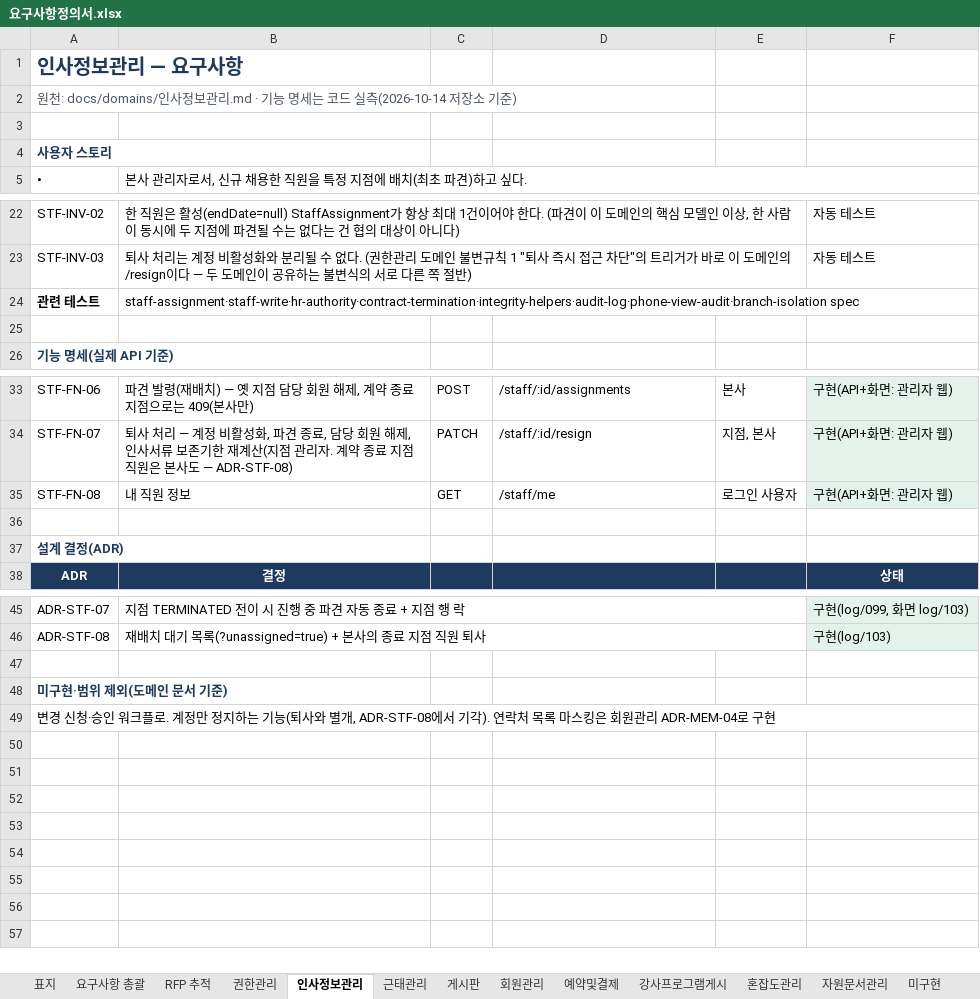
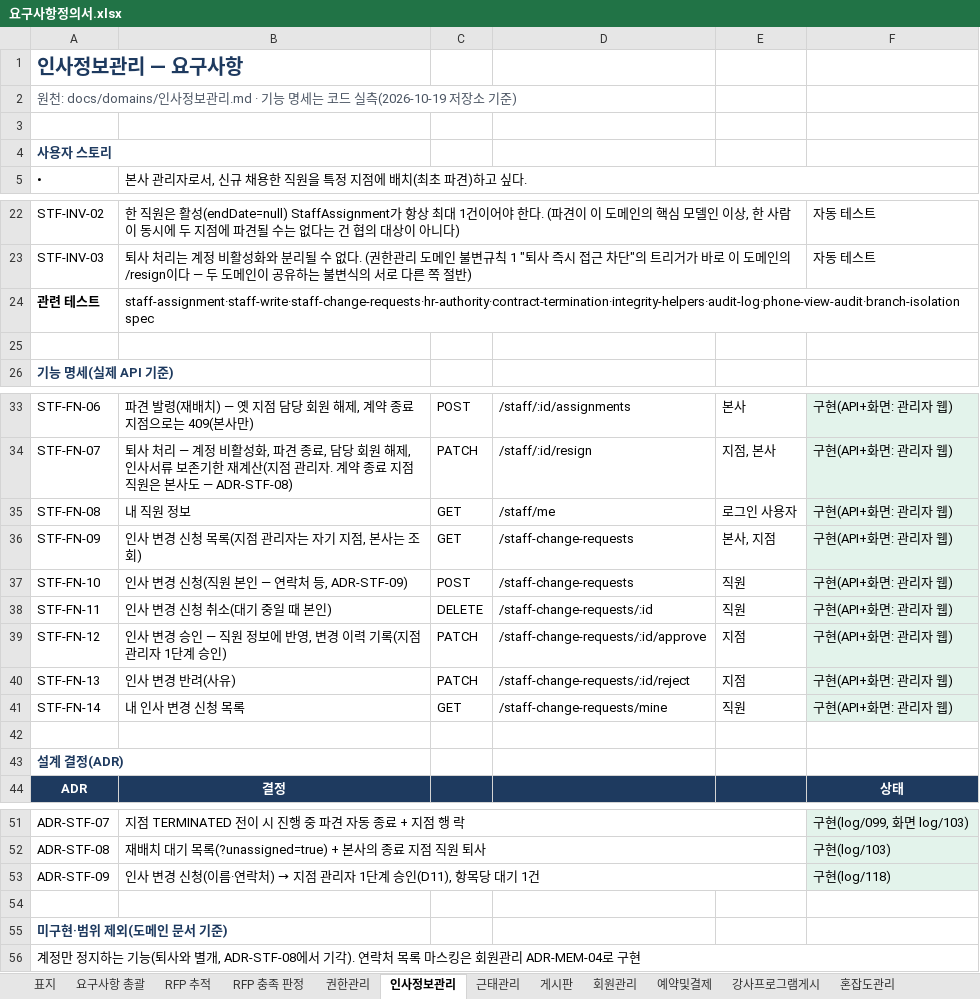
Before and after one commit to jeonghyeonme/sports-erp, an Excel workbook: docs/deliverables/요구사항정의서.xlsx, sheet 인사정보관리, drawn as a sheet; only a part is shown, gaps mark what is left out; values as stored, in another font and other column widths than the file's, no borders; addresses are those after the commit; the diff names each change by its address in the sheet, - before the commit and + after, or states it on an @@ line.

```diff
--- a/docs/deliverables/요구사항정의서.xlsx (sheet 인사정보관리)
+++ b/docs/deliverables/요구사항정의서.xlsx (sheet 인사정보관리)
+sheet tab: RFP 충족 판정
-A2: …드 실측(2026-10-14 저장소…
+A2: …드 실측(2026-10-19 저장소…
-B24: staff-assignment·staff-write·hr-authority·contract-termination·integrity-helpers·audit-log·phone-view-audit·branch-isolation spec
+B24: staff-assignment·staff-write·staff-change-requests·hr-authority·contract-termination·integrity-helpers·audit-log·phone-view-audit·branch-isolation spec
+row 36: STF-FN-09 | 인사 변경 신청 목록(지점 관리자는 자기 지점, 본사는 조회) | GET | /staff-change-requests | 본사, 지점 | 구현(API+화면: 관리자 웹)
+row 37: STF-FN-10 | 인사 변경 신청(직원 본인 — 연락처 등, ADR-STF-09) | POST | /staff-change-requests | 직원 | 구현(API+화면: 관리자 웹)
+row 38: STF-FN-11 | 인사 변경 신청 취소(대기 중일 때 본인) | DELETE | /staff-change-requests/:id | 직원 | 구현(API+화면: 관리자 웹)
+row 39: STF-FN-12 | 인사 변경 승인 — 직원 정보에 반영, 변경 이력 기록(지점 관리자 1단계 승인) | PATCH | /staff-change-requests/:id/approve | 지점 | 구현(API+화면: 관리자 웹)
+row 40: STF-FN-13 | 인사 변경 반려(사유) | PATCH | /staff-change-requests/:id/reject | 지점 | 구현(API+화면: 관리자 웹)
+row 41: STF-FN-14 | 내 인사 변경 신청 목록 | GET | /staff-change-requests/mine | 직원 | 구현(API+화면: 관리자 웹)
+row 53: ADR-STF-09 | 인사 변경 신청(이름·연락처) → 지점 관리자 1단계 승인(D11), 항목당 대기 1건 |  |  |  | 구현(log/118)
-A56: 변경 신청·승인 워크플로. 계정만…
+A56: 계정만…
```
Also changed, not shown: sheet 요구사항 총괄, sheet 미구현, sheet RFP 추적, sheet 게시판, sheet 근태관리, sheet 표지, 7 more sheets, 6 other files.
